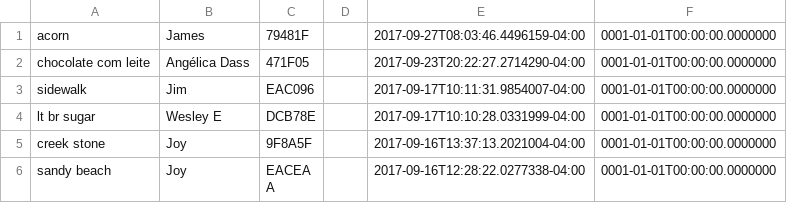
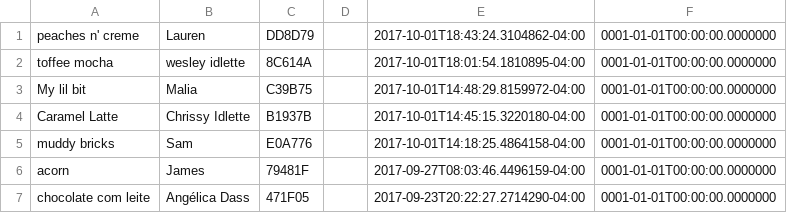
Before and after one commit to weastridge/MinhaCor, a CSV file: MinhaCor/Resources/ColorCreations.csv, drawn as a sheet; only a part is shown; the shorter side is filled out with more unchanged rows; the diff names each change by its address in the sheet, - before the commit and + after, or states it on an @@ line.

```diff
--- a/MinhaCor/Resources/ColorCreations.csv
+++ b/MinhaCor/Resources/ColorCreations.csv
+row 1: peaches n' creme | Lauren | DD8D79 |  | 2017-10-01T18:43:24.3104862-04:00 | 0001-01-01T00:00:00.0000000
+row 2: toffee mocha | wesley idlette | 8C614A |  | 2017-10-01T18:01:54.1810895-04:00 | 0001-01-01T00:00:00.0000000
+row 3: My lil bit | Malia | C39B75 |  | 2017-10-01T14:48:29.8159972-04:00 | 0001-01-01T00:00:00.0000000
+row 4: Caramel Latte | Chrissy Idlette | B1937B |  | 2017-10-01T14:45:15.3220180-04:00 | 0001-01-01T00:00:00.0000000
+row 5: muddy bricks | Sam | E0A776 |  | 2017-10-01T14:18:25.4864158-04:00 | 0001-01-01T00:00:00.0000000
```
Also changed, not shown: 15 other files.
